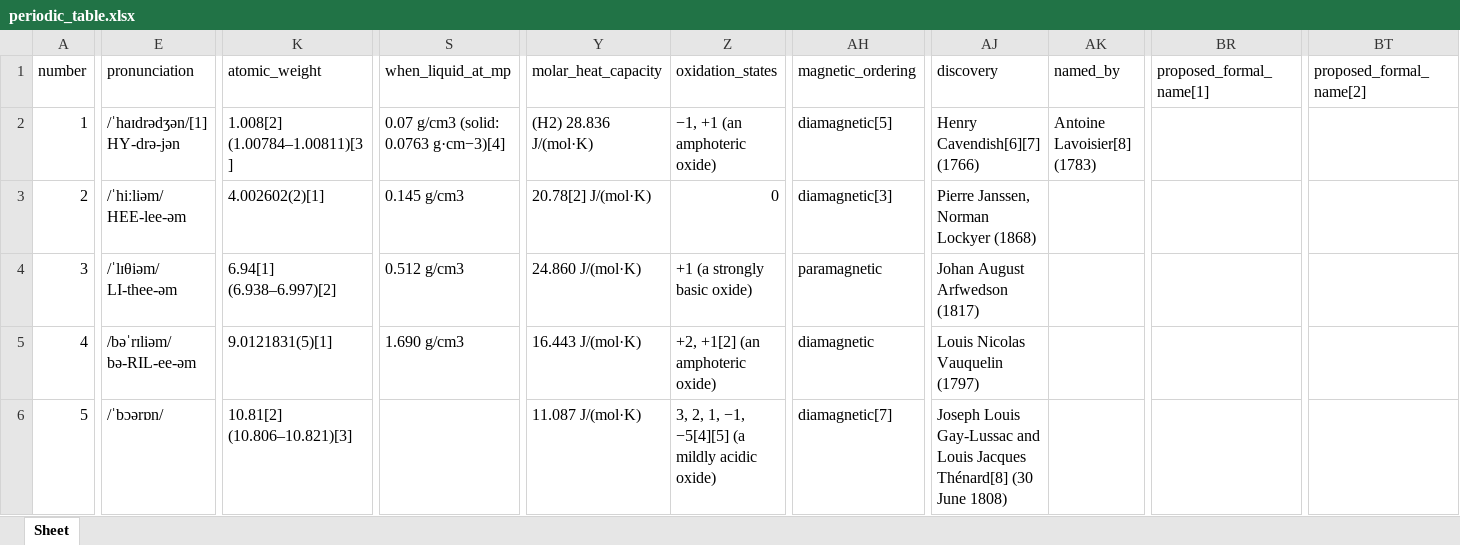
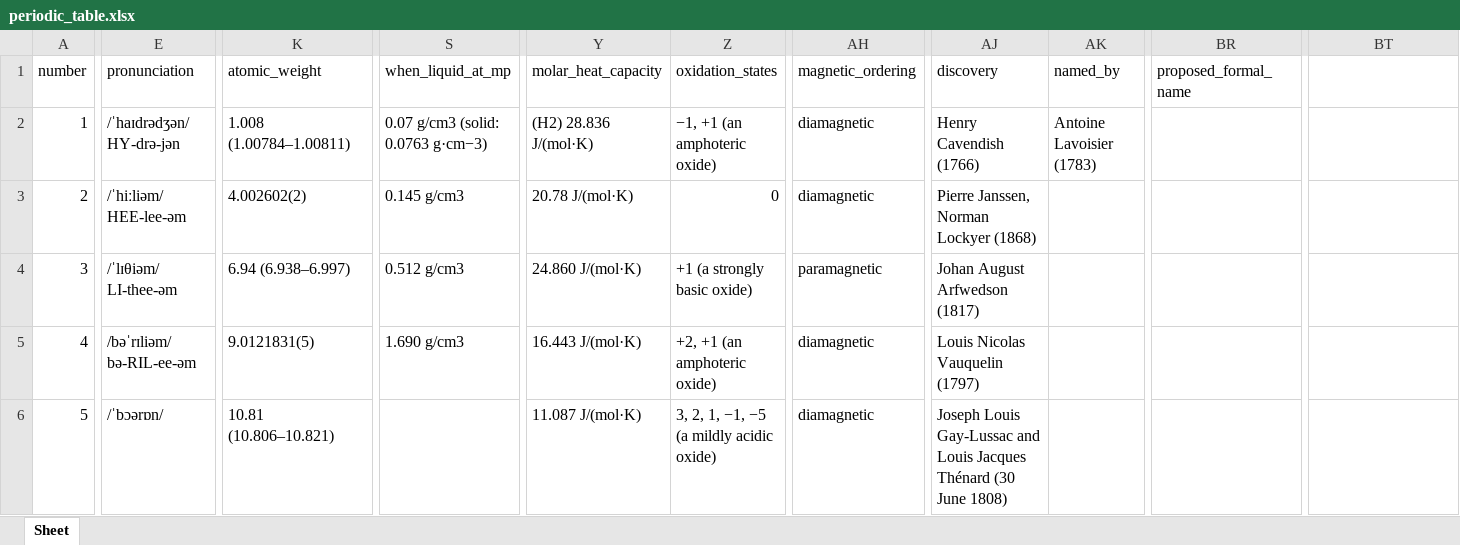
Before and after one commit to jwaitze/Periodic-Table-of-the-Elements-Data-Scrape, an Excel workbook: periodic_table.xlsx, sheet Sheet, drawn as a sheet; only a part is shown, gaps mark what is left out; values as stored, in another font and other column widths than the file's, no borders; ↵ is a line break in a cell; the diff covers the shown part only; the diff names each change by its address in the sheet, - before the commit and + after, or states it on an @@ line.

Commit message:
Fixed a bug which inhibited stripping of some unnecessary bracketed data. Moved file naming setting to the top of the code. Removed unnecessary library

```diff
--- a/periodic_table.xlsx (sheet Sheet)
+++ b/periodic_table.xlsx (sheet Sheet)
-BR1: proposed_formal_name[1]
+BR1: proposed_formal_name
-BT1: proposed_formal_name[2]
+BT1: (empty)
-E2 (pronunciation): /ˈhaɪdrədʒən/[1] ↵ HY-drə-jən
+E2 (pronunciation): /ˈhaɪdrədʒən/ ↵ HY-drə-jən
-K2 (atomic_weight): 1.008[2] (1.00784–1.00811)[3]
+K2 (atomic_weight): 1.008 (1.00784–1.00811)
-S2 (when_liquid_at_mp): 0.07 g/cm3 (solid: 0.0763 g·cm−3)[4]
+S2 (when_liquid_at_mp): 0.07 g/cm3 (solid: 0.0763 g·cm−3)
-AH2 (magnetic_ordering): diamagnetic[5]
+AH2 (magnetic_ordering): diamagnetic
-AJ2 (discovery): Henry Cavendish[6][7] (1766)
+AJ2 (discovery): Henry Cavendish (1766)
-AK2 (named_by): Antoine Lavoisier[8] (1783)
+AK2 (named_by): Antoine Lavoisier (1783)
-K3 (atomic_weight): 4.002602(2)[1]
+K3 (atomic_weight): 4.002602(2)
-Y3 (molar_heat_capacity): 20.78[2] J/(mol·K)
+Y3 (molar_heat_capacity): 20.78 J/(mol·K)
-AH3 (magnetic_ordering): diamagnetic[3]
+AH3 (magnetic_ordering): diamagnetic
-K4 (atomic_weight): 6.94[1] (6.938–6.997)[2]
+K4 (atomic_weight): 6.94 (6.938–6.997)
-K5 (atomic_weight): 9.0121831(5)[1]
+K5 (atomic_weight): 9.0121831(5)
-Z5 (oxidation_states): +2, +1[2] (an amphoteric oxide)
+Z5 (oxidation_states): +2, +1 (an amphoteric oxide)
-K6 (atomic_weight): 10.81[2] (10.806–10.821)[3]
+K6 (atomic_weight): 10.81 (10.806–10.821)
-Z6 (oxidation_states): 3, 2, 1, −1, −5[4][5] (a mildly acidic oxide)
+Z6 (oxidation_states): 3, 2, 1, −1, −5 (a mildly acidic oxide)
-AH6 (magnetic_ordering): diamagnetic[7]
+AH6 (magnetic_ordering): diamagnetic
-AJ6 (discovery): …Louis Jacques Thénard[8] (30 June…
+AJ6 (discovery): …Louis Jacques Thénard (30 June…
```
Also changed, not shown: 456 edited cells elsewhere in this sheet, 2 other files.
